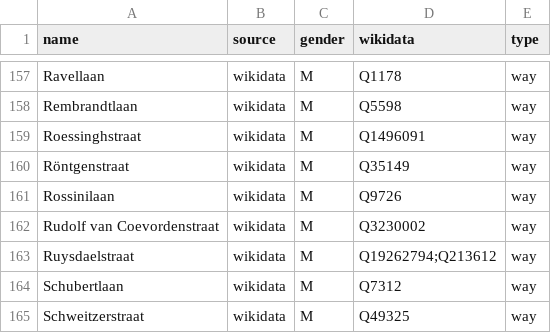
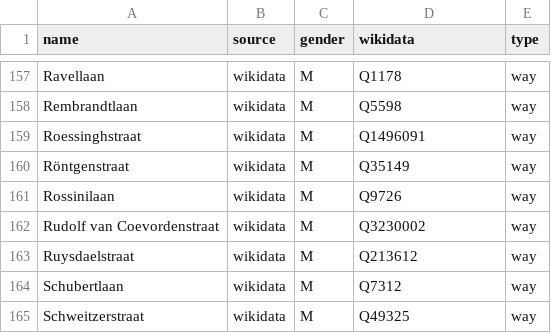
Before and after one commit to RobinLinde/equalstreetnames-assen, a CSV file: data/gender.csv, drawn as a sheet; only a part is shown, gaps mark what is left out.

```diff
--- a/data/gender.csv
+++ b/data/gender.csv
@@ -162,3 +162,3 @@ Rossinilaan,wikidata,M,Q9726,way
 "Rudolf van Coevordenstraat",wikidata,M,Q3230002,way
-Ruysdaelstraat,wikidata,M,Q19262794;Q213612,way
+Ruysdaelstraat,wikidata,M,Q213612,way
 Schubertlaan,wikidata,M,Q7312,way
```
Also changed, not shown: 1 other file.
